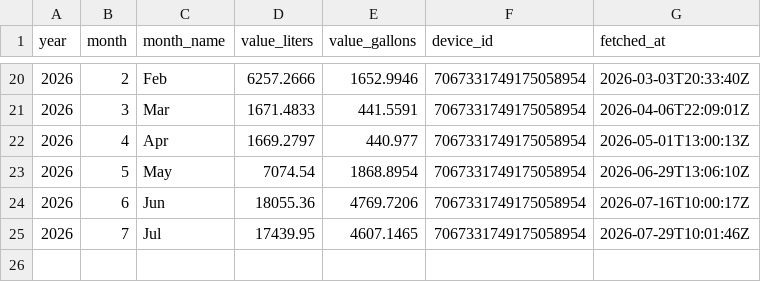
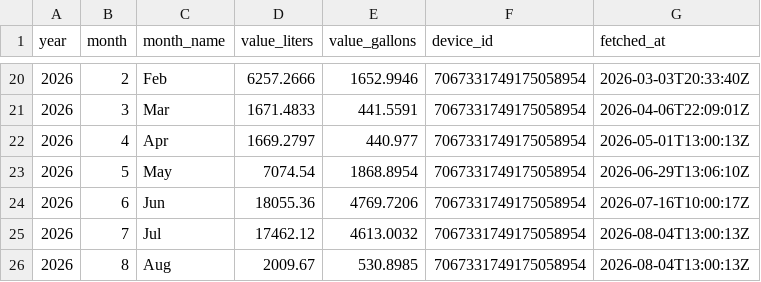
Before and after one commit to sugarsmax/water-flume, a CSV file: water_usage_monthly.csv, drawn as a sheet; only a part is shown, gaps mark what is left out.

```diff
--- a/water_usage_monthly.csv
+++ b/water_usage_monthly.csv
@@ -24,2 +24,3 @@ year,month,month_name,value_liters,value_gallons,device_id,fetched_at
 2026,6,Jun,18055.36,4769.7206,7067331749175058954,2026-07-16T10:00:17Z
-2026,7,Jul,17439.95,4607.1465,7067331749175058954,2026-07-29T10:01:46Z
+2026,7,Jul,17462.12,4613.0032,7067331749175058954,2026-08-04T13:00:13Z
+2026,8,Aug,2009.67,530.8985,7067331749175058954,2026-08-04T13:00:13Z
```
Also changed, not shown: water_usage.csv, 1 other file.
